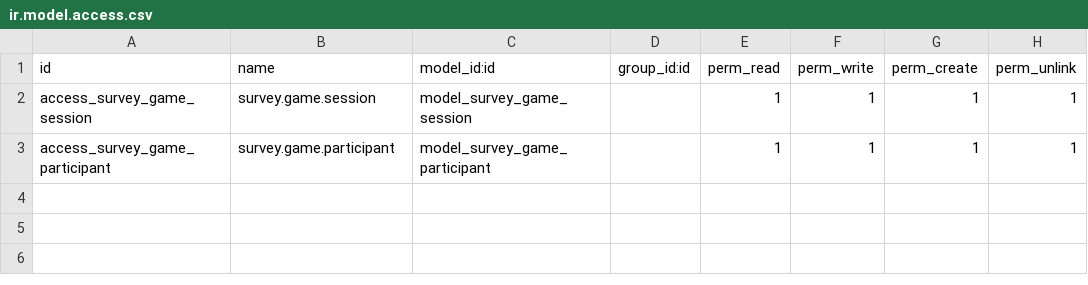
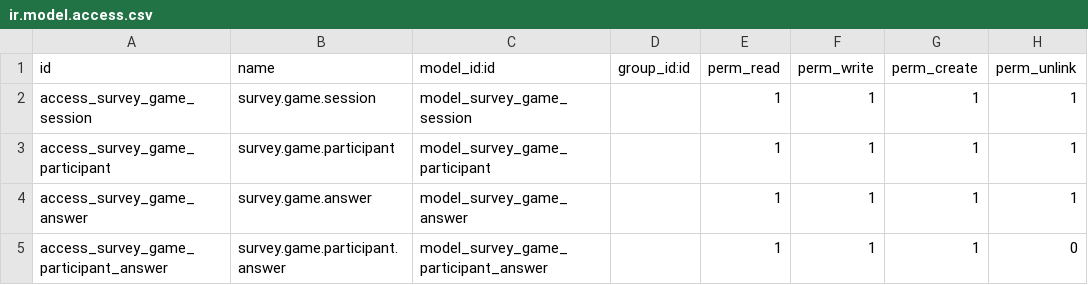
Before and after one commit to MichaelVahos/ninja_quiz, a CSV file: security/ir.model.access.csv, drawn as a sheet.

Commit message:
modelo creado que registra si la respuesta seleccionada por un jugador es correcta o no y otro que registra cuál participante respondió qué pregunta, con qué respuesta, y en qué momento

```diff
--- a/security/ir.model.access.csv
+++ b/security/ir.model.access.csv
@@ -3 +3,3 @@ access_survey_game_session,survey.game.session,model_survey_game_session,,1,1,1,
 access_survey_game_participant,survey.game.participant,model_survey_game_participant,,1,1,1,1
+access_survey_game_answer,survey.game.answer,model_survey_game_answer,,1,1,1,1
+access_survey_game_participant_answer,survey.game.participant.answer,model_survey_game_participant_answer,,1,1,1,0
```
Also changed, not shown: 7 other files.
